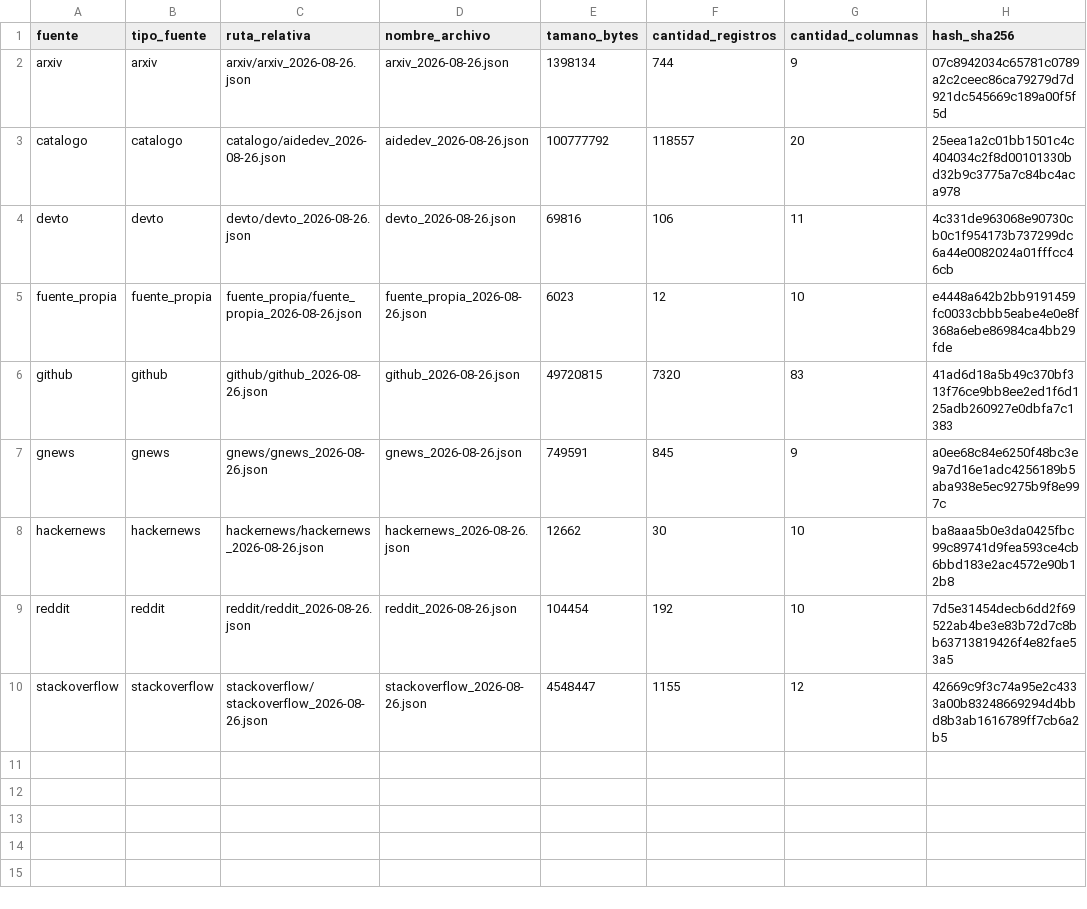
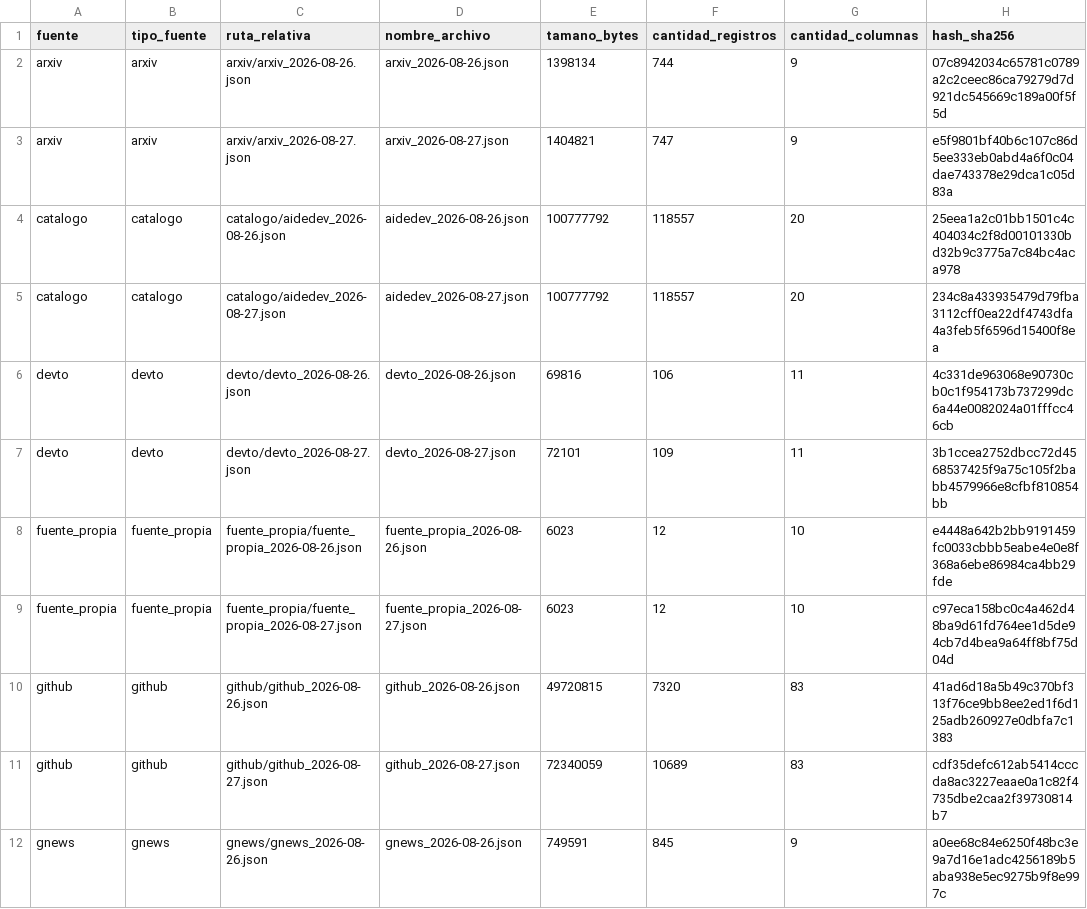
Before and after one commit to DevTorres404/ai-agents-adoption-observatory, a CSV file: etl/docs/evidencias/inventario_raw.csv, drawn as a sheet; only a part is shown; the shorter side is filled out with more unchanged rows; the diff covers the shown part only; the diff names each change by its address in the sheet, - before the commit and + after, or states it on an @@ line.

```diff
--- a/etl/docs/evidencias/inventario_raw.csv
+++ b/etl/docs/evidencias/inventario_raw.csv
+row 3: arxiv | arxiv | arxiv/arxiv_2026-08-27.json | arxiv_2026-08-27.json | 1404821 | 747 | 9 | e5f9801bf40b6c107c86d5ee333eb0abd4a6f0c04dae743378e29dca1c05d83a
+row 5: catalogo | catalogo | catalogo/aidedev_2026-08-27.json | aidedev_2026-08-27.json | 100777792 | 118557 | 20 | 234c8a433935479d79fba3112cff0ea22df4743dfa4a3feb5f6596d15400f8ea
+row 7: devto | devto | devto/devto_2026-08-27.json | devto_2026-08-27.json | 72101 | 109 | 11 | 3b1ccea2752dbcc72d4568537425f9a75c105f2babb4579966e8cfbf810854bb
+row 9: fuente_propia | fuente_propia | fuente_propia/fuente_propia_2026-08-27.json | fuente_propia_2026-08-27.json | 6023 | 12 | 10 | c97eca158bc0c4a462d48ba9d61fd764ee1d5de94cb7d4bea9a64ff8bf75d04d
+row 11: github | github | github/github_2026-08-27.json | github_2026-08-27.json | 72340059 | 10689 | 83 | cdf35defc612ab5414cccda8ac3227eaae0a1c82f4735dbe2caa2f39730814b7
```
Also changed, not shown: 6 added rows elsewhere in this file, etl/docs/evidencias/inventario_raw_completo.csv, 50 other files.
